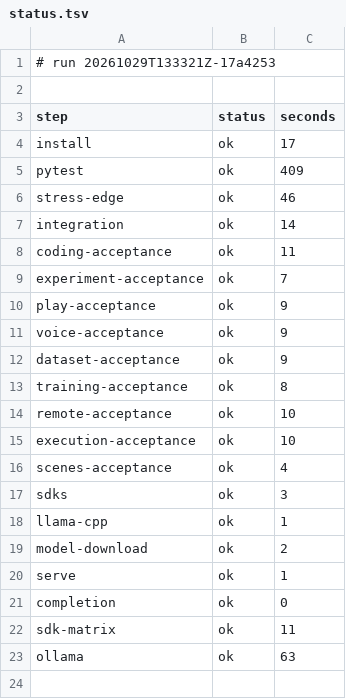
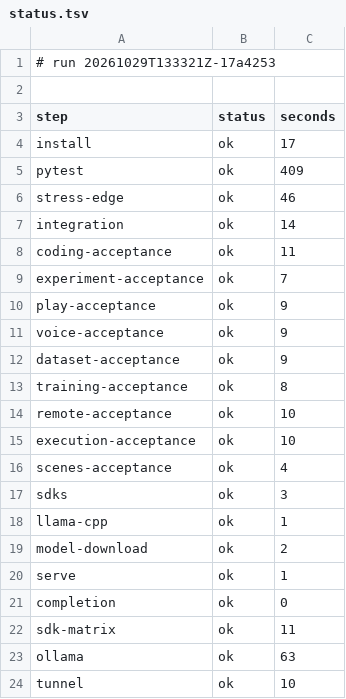
Before and after one commit to archnemix/Archx-Agent, a TSV file: ci/runs/20261029T133321Z-17a4253/status.tsv, drawn as a sheet; the diff names each change by its address in the sheet, - before the commit and + after, or states it on an @@ line.

```diff
--- a/ci/runs/20261029T133321Z-17a4253/status.tsv
+++ b/ci/runs/20261029T133321Z-17a4253/status.tsv
+row 24: tunnel | ok | 10
```
Also changed, not shown: 6 other files.
